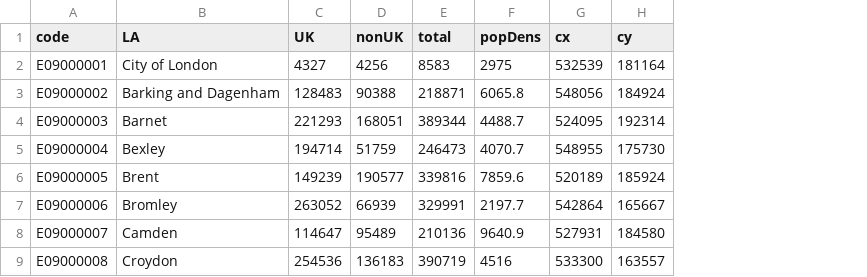
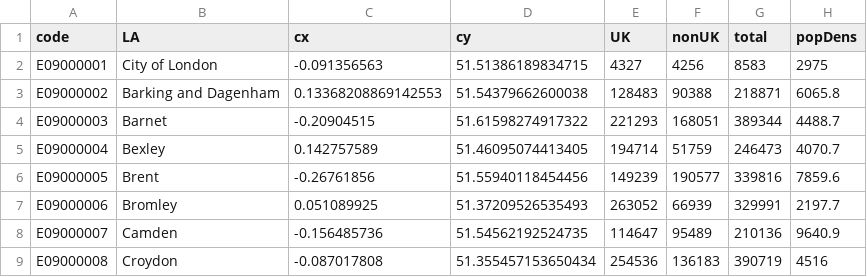
Before and after one commit to Sums02/data1, a CSV file: residenceLength.csv, drawn as a sheet; only a part is shown; removed rows and columns are numbered as before the commit, all else as after; the diff names each change by its address in the sheet, - before the commit and + after, or states it on an @@ line.

Commit message:
Update residenceLength.csv

```diff
--- a/residenceLength.csv
+++ b/residenceLength.csv
+column C (cx), rows 2-9: -0.091356563 | 0.13368208869142553 | -0.20904515 | 0.142757589 | -0.26761856 | 0.051089925 | -0.156485736 | -0.087017808
+column D (cy), rows 2-9: 51.51386189834715 | 51.54379662600038 | 51.61598274917322 | 51.46095074413405 | 51.55940118454456 | 51.37209526535493 | 51.54562192524735 | 51.355457153650434
-column G (cx), rows 2-9: 532539 | 548056 | 524095 | 548955 | 520189 | 542864 | 527931 | 533300
-column H (cy), rows 2-9: 181164 | 184924 | 192314 | 175730 | 185924 | 165667 | 184580 | 163557
```
